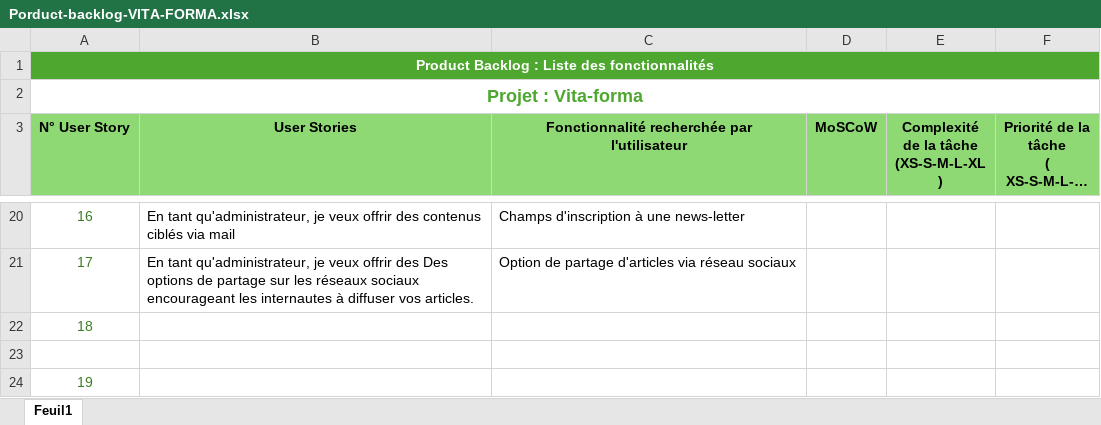
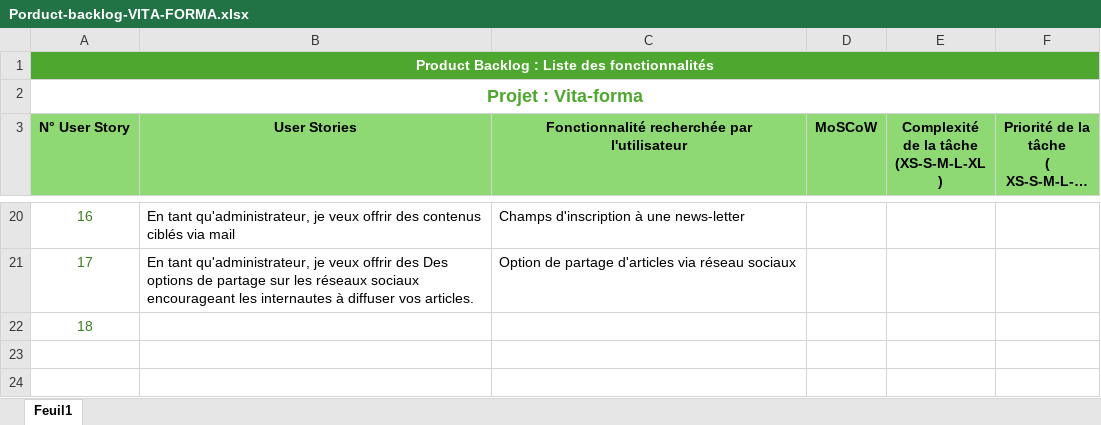
Before and after one commit to Selsebil21/Vita-forma, an Excel workbook: Documentation/Porduct-backlog-VITA-FORMA.xlsx, sheet Feuil1, drawn as a sheet; only a part is shown, gaps mark what is left out; long unchanged cells end in …; values as stored, in another font and other column widths than the file's, no borders; the diff names each change by its address in the sheet, - before the commit and + after, or states it on an @@ line.

```diff
--- a/Documentation/Porduct-backlog-VITA-FORMA.xlsx (sheet Feuil1)
+++ b/Documentation/Porduct-backlog-VITA-FORMA.xlsx (sheet Feuil1)
-row 23: (empty)
-row 24: 19
```
Also changed, not shown: 13 other files.
